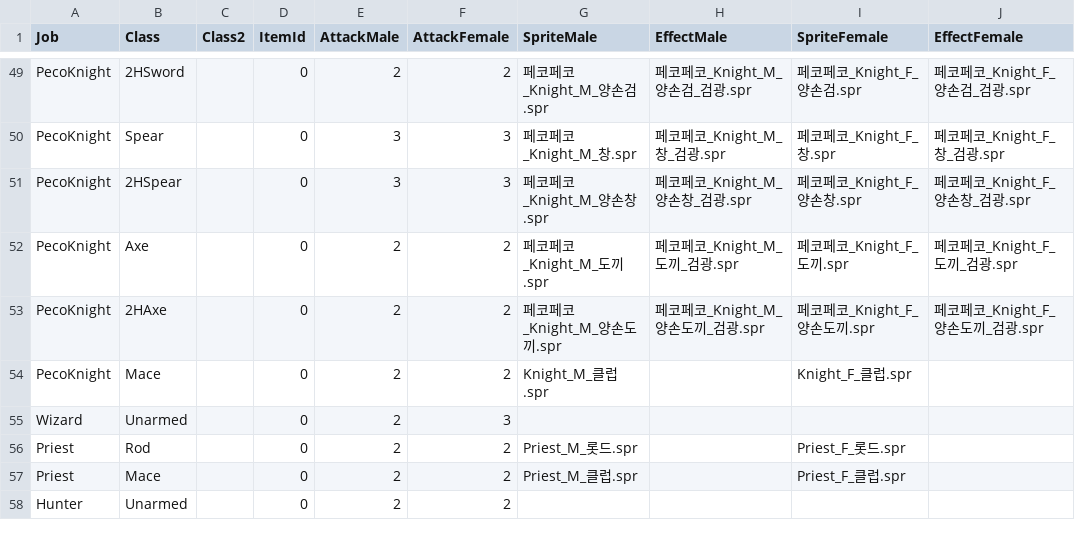
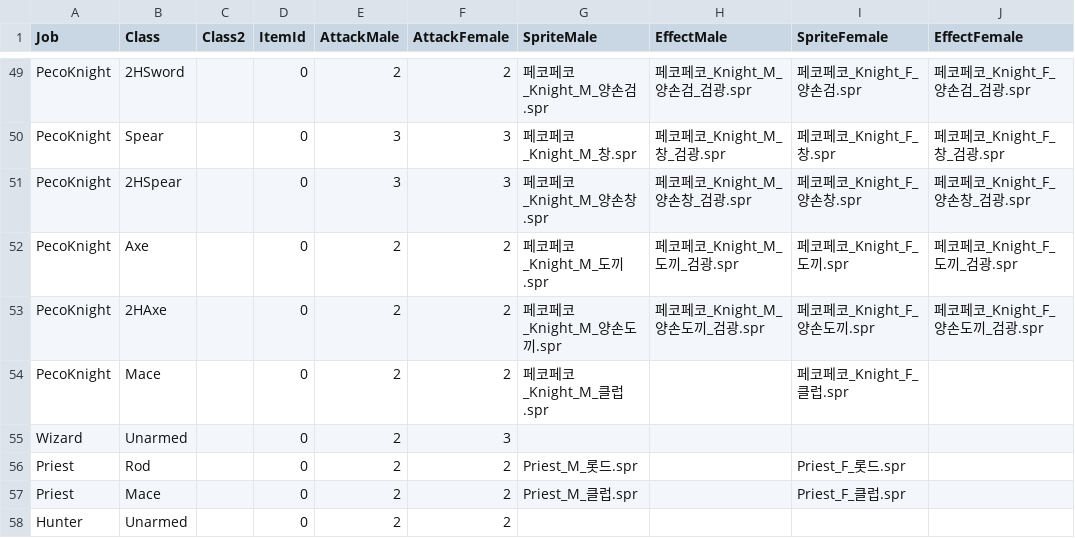
Before and after one commit to Doddler/RagnarokRebuildTcp, a CSV file: RoRebuildServer/GameConfig/ServerData/Db/JobWeaponInfo.csv, drawn as a sheet; only a part is shown, gaps mark what is left out.

```diff
--- a/RoRebuildServer/GameConfig/ServerData/Db/JobWeaponInfo.csv
+++ b/RoRebuildServer/GameConfig/ServerData/Db/JobWeaponInfo.csv
@@ -53,3 +53,3 @@ PecoKnight,Axe,,0,2,2,페코페코_Knight_M_도끼.spr,페코페코_Knight_M_도
 PecoKnight,2HAxe,,0,2,2,페코페코_Knight_M_양손도끼.spr,페코페코_Knight_M_양손도끼_검광.spr,페코페코_Knight_F_양손도끼.spr,페코페코_Knight_F_양손도끼_검광.spr
-PecoKnight,Mace,,0,2,2,Knight_M_클럽.spr,,Knight_F_클럽.spr,
+PecoKnight,Mace,,0,2,2,페코페코_Knight_M_클럽.spr,,페코페코_Knight_F_클럽.spr,
 Wizard,Unarmed,,0,2,3,,,,
```
Also changed, not shown: RoRebuildServer/GameConfig/ServerData/Db/Instances.csv, RoRebuildServer/GameConfig/ServerData/Db/Maps.csv, 32 other files.
